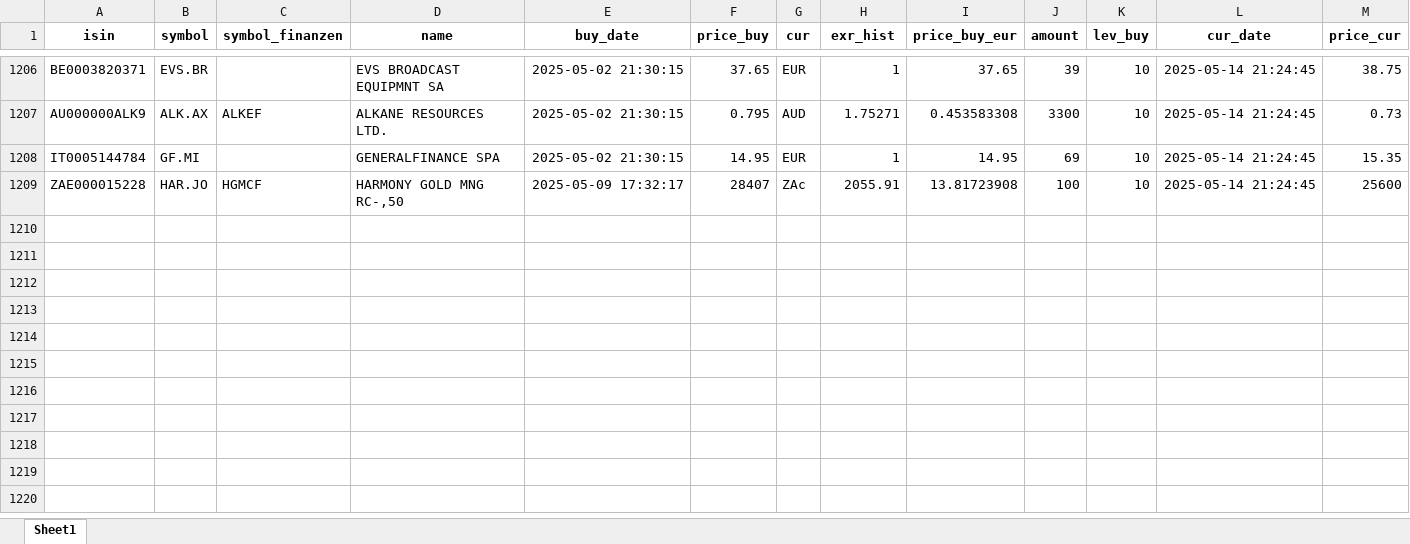
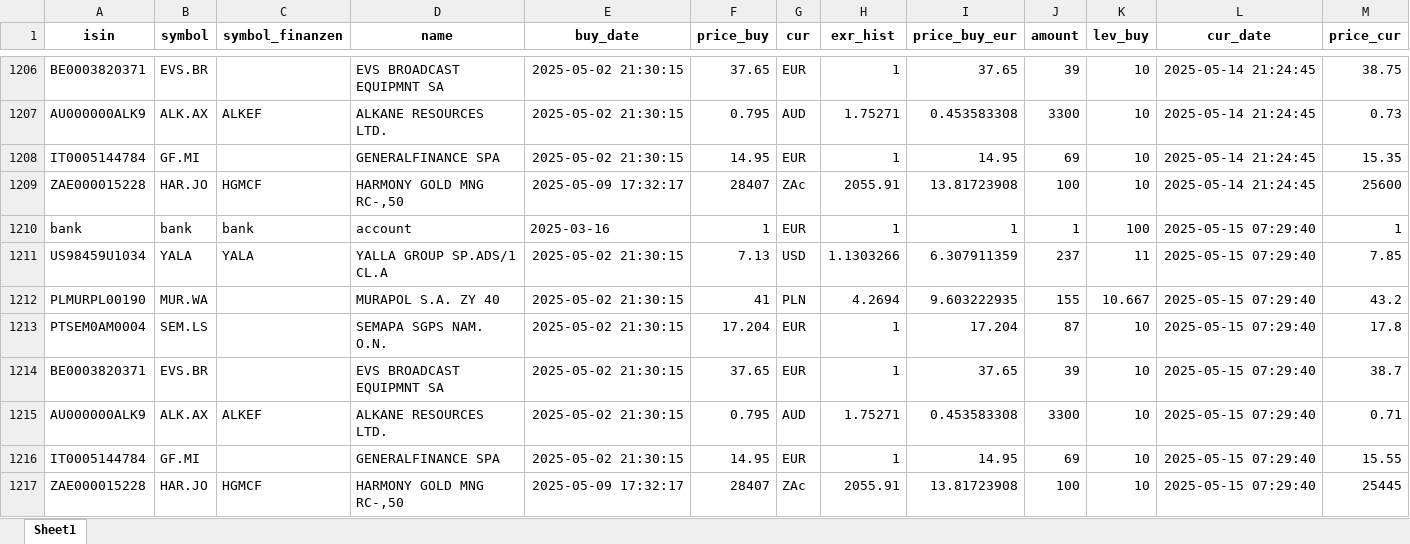
Before and after one commit to ThorstenBLN/stocks, an Excel workbook: data/depot_hist.xlsx, sheet Sheet1, drawn as a sheet; only a part is shown, gaps mark what is left out; values as stored, in another font and other column widths than the file's, no borders; rows hold the shown columns only; the diff names each change by its address in the sheet, - before the commit and + after, or states it on an @@ line.

```diff
--- a/data/depot_hist.xlsx (sheet Sheet1)
+++ b/data/depot_hist.xlsx (sheet Sheet1)
+row 1210: bank | bank | bank | account | 2025-03-16 | 1 | EUR | 1 | 1 | 1 | 100 | 2025-05-15 07:29:40 | 1
+row 1211: US98459U1034 | YALA | YALA | YALLA GROUP SP.ADS/1 CL.A | 2025-05-02 21:30:15 | 7.13 | USD | 1.1303266 | 6.307911359 | 237 | 11 | 2025-05-15 07:29:40 | 7.85
+row 1212: PLMURPL00190 | MUR.WA |  | MURAPOL S.A. ZY 40 | 2025-05-02 21:30:15 | 41 | PLN | 4.2694 | 9.603222935 | 155 | 10.667 | 2025-05-15 07:29:40 | 43.2
+row 1213: PTSEM0AM0004 | SEM.LS |  | SEMAPA SGPS NAM. O.N. | 2025-05-02 21:30:15 | 17.204 | EUR | 1 | 17.204 | 87 | 10 | 2025-05-15 07:29:40 | 17.8
+row 1214: BE0003820371 | EVS.BR |  | EVS BROADCAST EQUIPMNT SA | 2025-05-02 21:30:15 | 37.65 | EUR | 1 | 37.65 | 39 | 10 | 2025-05-15 07:29:40 | 38.7
+row 1215: AU000000ALK9 | ALK.AX | ALKEF | ALKANE RESOURCES LTD. | 2025-05-02 21:30:15 | 0.795 | AUD | 1.75271 | 0.453583308 | 3300 | 10 | 2025-05-15 07:29:40 | 0.71
+row 1216: IT0005144784 | GF.MI |  | GENERALFINANCE SPA | 2025-05-02 21:30:15 | 14.95 | EUR | 1 | 14.95 | 69 | 10 | 2025-05-15 07:29:40 | 15.55
+row 1217: ZAE000015228 | HAR.JO | HGMCF | HARMONY GOLD MNG RC-,50 | 2025-05-09 17:32:17 | 28407 | ZAc | 2055.91 | 13.81723908 | 100 | 10 | 2025-05-15 07:29:40 | 25445
```
Also changed, not shown: data/depot.xlsx, data/transactions.xlsx.
